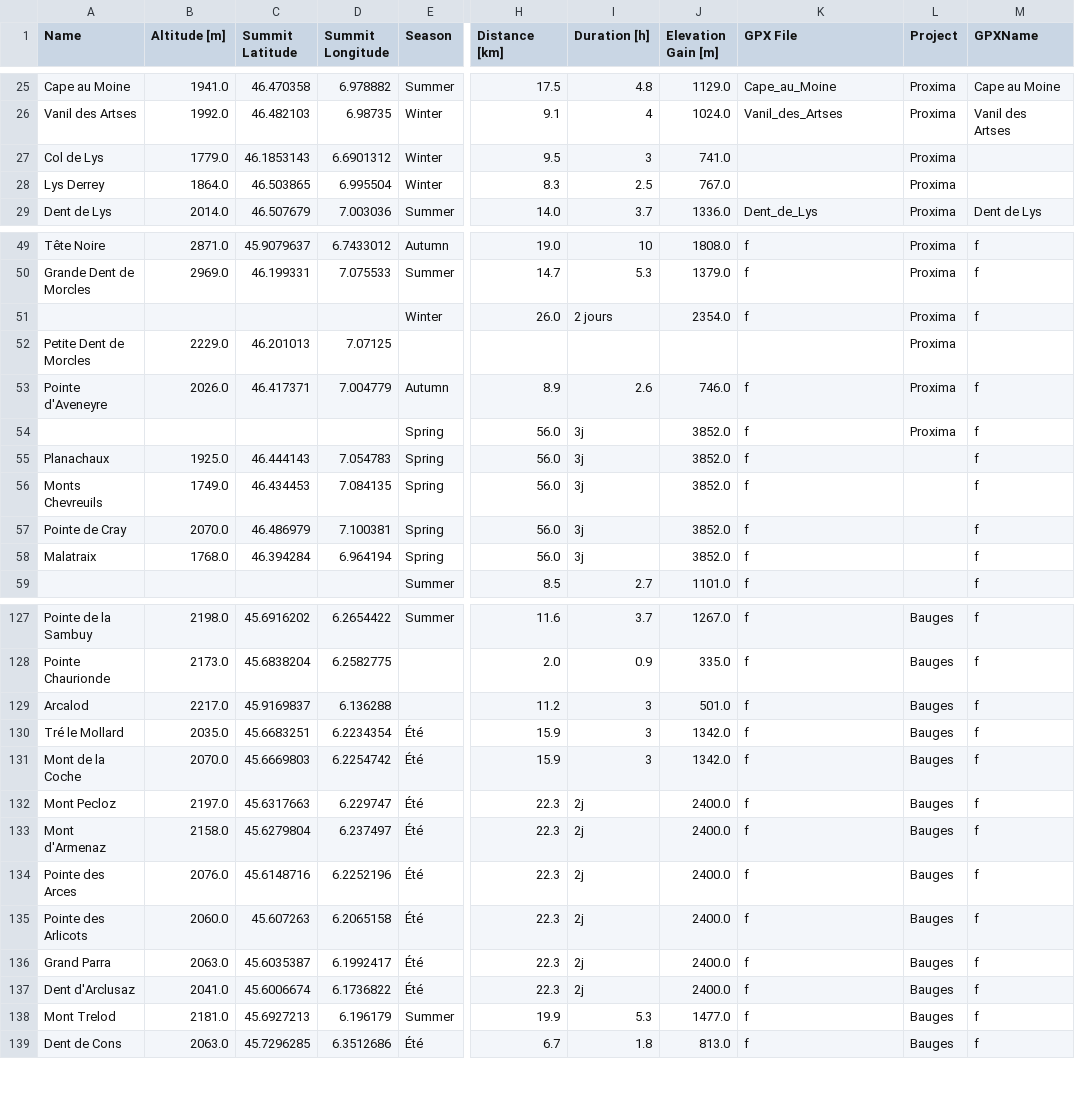
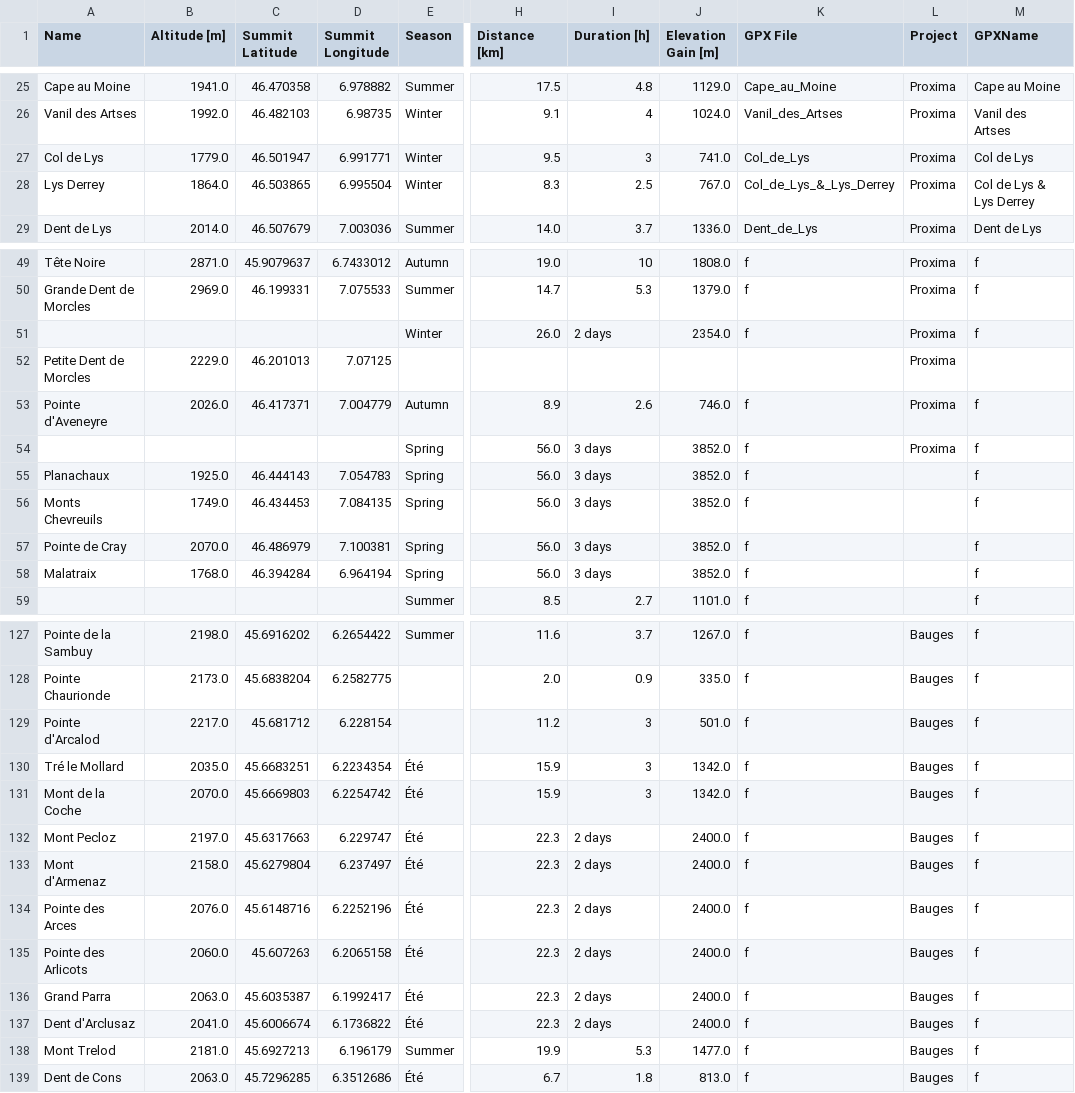
Before and after one commit to CharlesCtno/Skadi, a CSV file: data/processed/activities.csv, drawn as a sheet; only a part is shown, gaps mark what is left out; the diff covers the shown part only; the diff names each change by its address in the sheet, - before the commit and + after, or states it on an @@ line.

```diff
--- a/data/processed/activities.csv
+++ b/data/processed/activities.csv
-C27 (Summit Latitude): 46.1853143
+C27 (Summit Latitude): 46.501947
-D27 (Summit Longitude): 6.6901312
+D27 (Summit Longitude): 6.991771
-K27 (GPX File): (empty)
+K27 (GPX File): Col_de_Lys
-M27 (GPXName): (empty)
+M27 (GPXName): Col de Lys
-K28 (GPX File): (empty)
+K28 (GPX File): Col_de_Lys_&_Lys_Derrey
-M28 (GPXName): (empty)
+M28 (GPXName): Col de Lys & Lys Derrey
-I51 (Duration [h]): 2 jours
+I51 (Duration [h]): 2 days
-I54:I58 (Duration [h]): 3j
+I54:I58 (Duration [h]): 3 days
-A129 (Name): Arcalod
+A129 (Name): Pointe d'Arcalod
-C129 (Summit Latitude): 45.9169837
+C129 (Summit Latitude): 45.681712
-D129 (Summit Longitude): 6.136288
+D129 (Summit Longitude): 6.228154
-I132:I137 (Duration [h]): 2j
+I132:I137 (Duration [h]): 2 days
```
Also changed, not shown: 9 edited cells elsewhere in this file, 4 other files.
